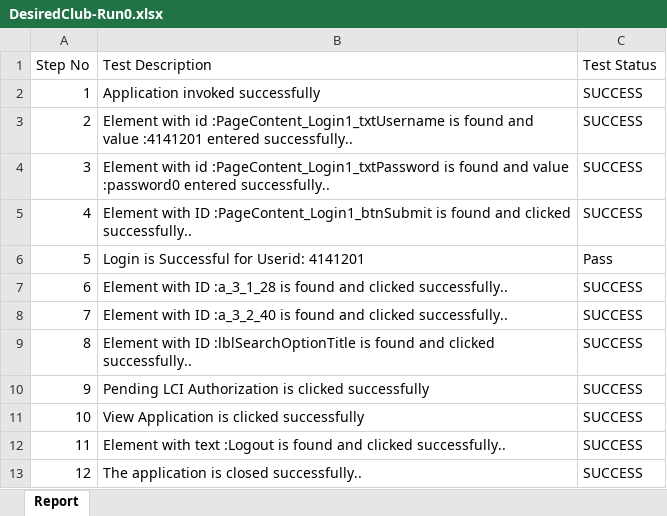
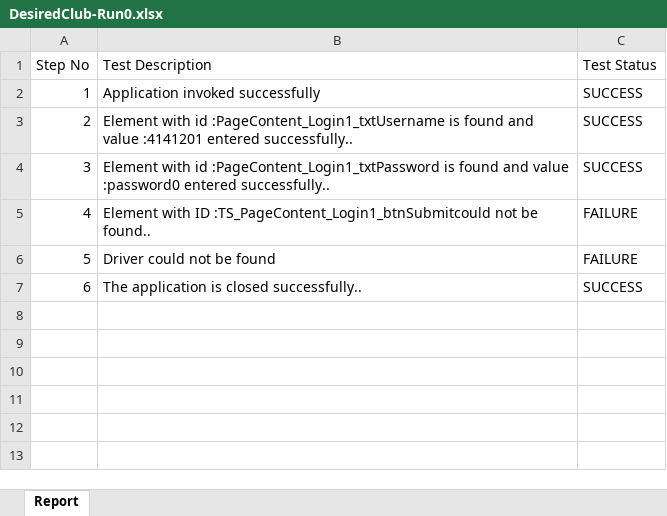
Before and after one commit to revathyrahman/KBS, an Excel workbook: KBS/report/DesiredClub-Run0.xlsx, sheet Report, drawn as a sheet; values as stored, in another font and other column widths than the file's, no borders; removed rows and columns are numbered as before the commit, all else as after; the diff names each change by its address in the sheet, - before the commit and + after, or states it on an @@ line.

```diff
--- a/KBS/report/DesiredClub-Run0.xlsx (sheet Report)
+++ b/KBS/report/DesiredClub-Run0.xlsx (sheet Report)
-row 5: 4 | Element with ID :PageContent_Login1_btnSubmit is found and clicked successfully.. | SUCCESS
-row 6: 5 | Login is Successful for Userid: 4141201 | Pass
-row 7: 6 | Element with ID :a_3_1_28 is found and clicked successfully.. | SUCCESS
-row 8: 7 | Element with ID :a_3_2_40 is found and clicked successfully.. | SUCCESS
-row 9: 8 | Element with ID :lblSearchOptionTitle is found and clicked successfully.. | SUCCESS
-row 10: 9 | Pending LCI Authorization is clicked successfully | SUCCESS
-row 11: 10 | View Application is clicked successfully | SUCCESS
-row 12: 11 | Element with text :Logout is found and clicked successfully.. | SUCCESS
+row 5: 4 | Element with ID :TS_PageContent_Login1_btnSubmitcould not be found.. | FAILURE
+row 6: 5 | Driver could not be found | FAILURE
@@ column A (Step No) renumbered from row 7 down @@
```
Also changed, not shown: KBS/data/Login.xlsx, 14 other files.
